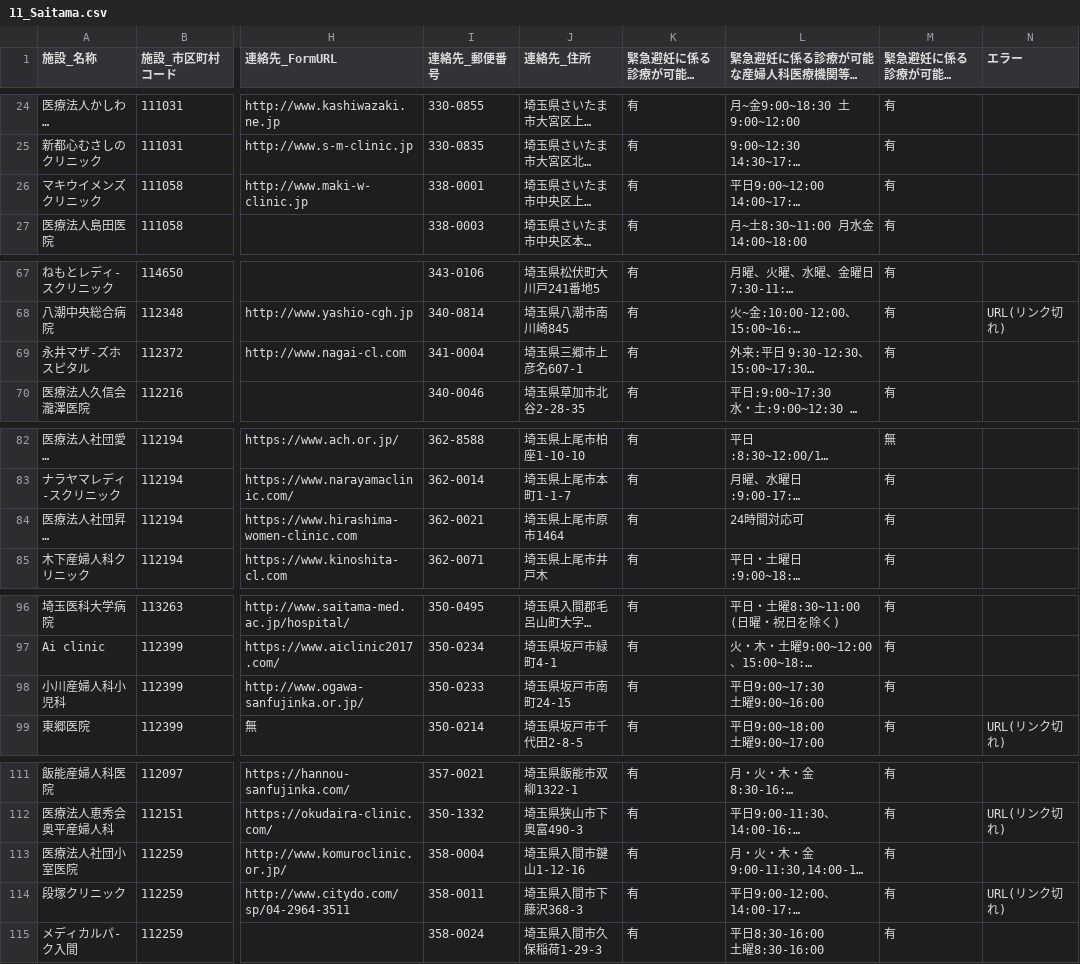
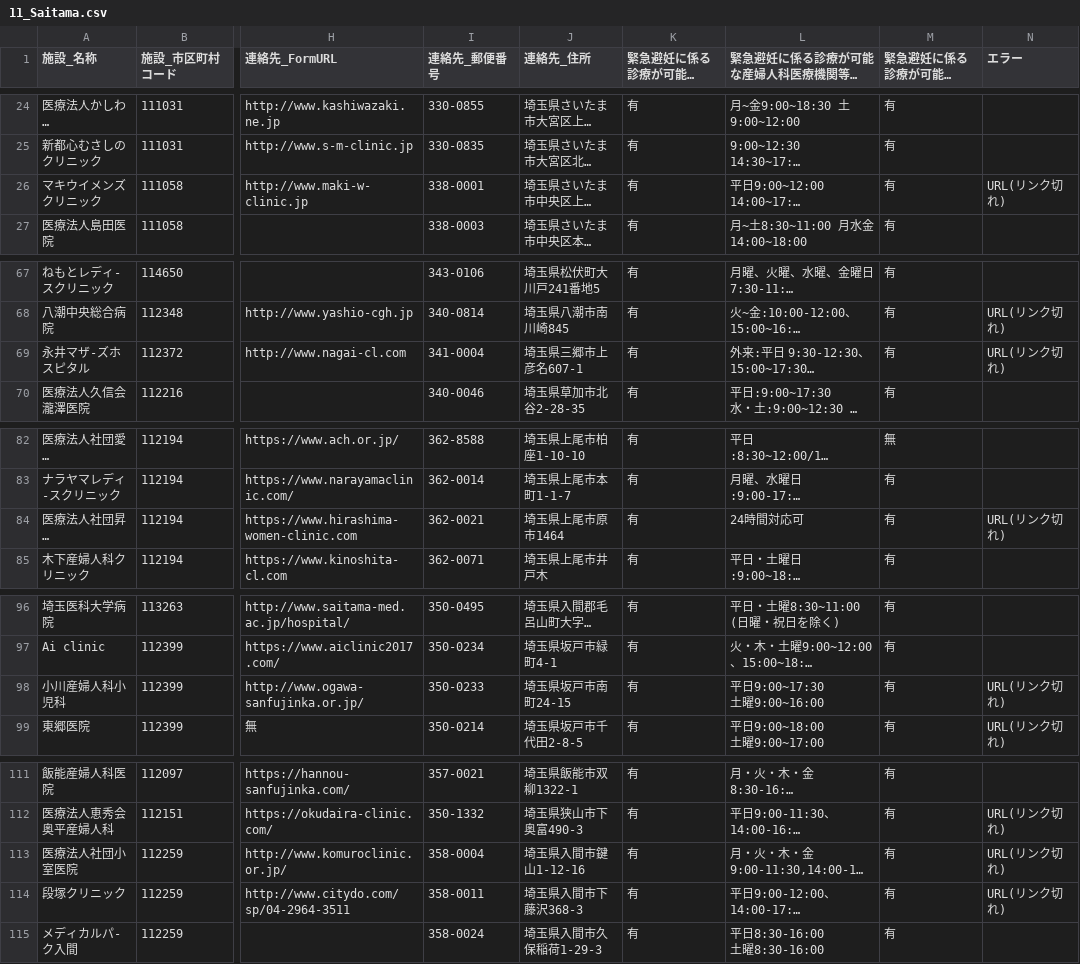
Before and after one commit to hello112334/opendata-pdf-to-csv, a CSV file: output_files/11_Saitama.csv, drawn as a sheet; only a part is shown, gaps mark what is left out; long unchanged cells end in …; the diff covers the shown part only; the diff names each change by its address in the sheet, - before the commit and + after, or states it on an @@ line.

```diff
--- a/output_files/11_Saitama.csv
+++ b/output_files/11_Saitama.csv
-N26 (エラー): (empty)
+N26 (エラー): URL(リンク切れ)
-N69 (エラー): (empty)
+N69 (エラー): URL(リンク切れ)
-N84 (エラー): (empty)
+N84 (エラー): URL(リンク切れ)
-N98 (エラー): (empty)
+N98 (エラー): URL(リンク切れ)
-N113 (エラー): (empty)
+N113 (エラー): URL(リンク切れ)
```
Also changed, not shown: 1 edited cell elsewhere in this file, output_files/13_Tokyo.csv, output_files/14_Kanagawa.csv, 25 other files.
